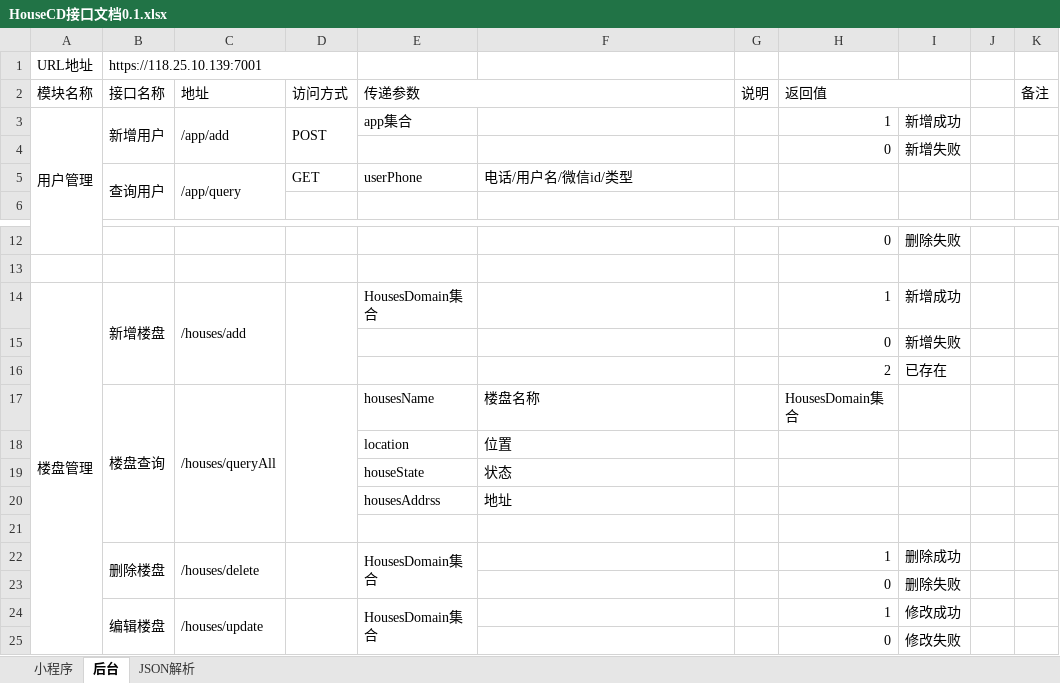
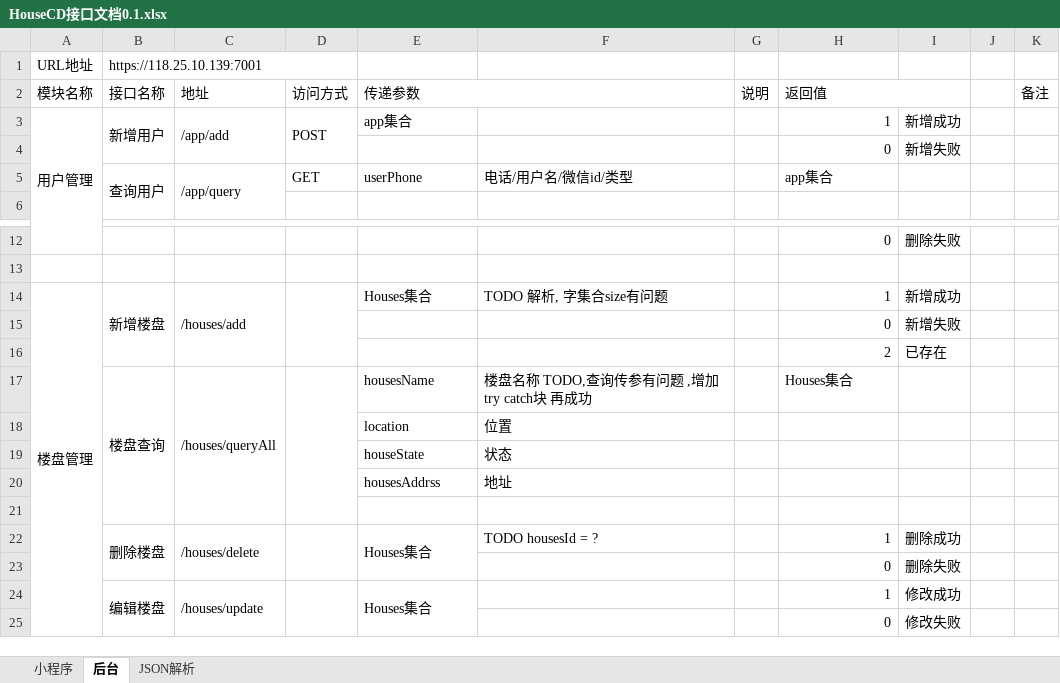
Before and after one commit to First-Org-hy/RepositoryHY, an Excel workbook: src/sql/HouseCD接口文档0.1.xlsx, sheet 后台, drawn as a sheet; only a part is shown, gaps mark what is left out; values as stored, in another font and other column widths than the file's, no cell formats; the diff names each change by its address in the sheet, - before the commit and + after, or states it on an @@ line.

```diff
--- a/src/sql/HouseCD接口文档0.1.xlsx (sheet 后台)
+++ b/src/sql/HouseCD接口文档0.1.xlsx (sheet 后台)
-H5 (返回值): (empty)
+H5 (返回值): app集合
-E14 (传递参数): HousesDomain集合
+E14 (传递参数): Houses集合
-F14: (empty)
+F14: TODO 解析, 字集合size有问题
-F17: 楼盘名称
+F17: 楼盘名称 TODO,查询传参有问题 ,增加try catch块 再成功
-H17 (返回值): HousesDomain集合
+H17 (返回值): Houses集合
-E22 (传递参数): HousesDomain集合
+E22 (传递参数): Houses集合
-F22: (empty)
+F22: TODO housesId = ?
-E24 (传递参数): HousesDomain集合
+E24 (传递参数): Houses集合
```
Also changed, not shown: sheet JSON解析, cell formats, 6 other files.
